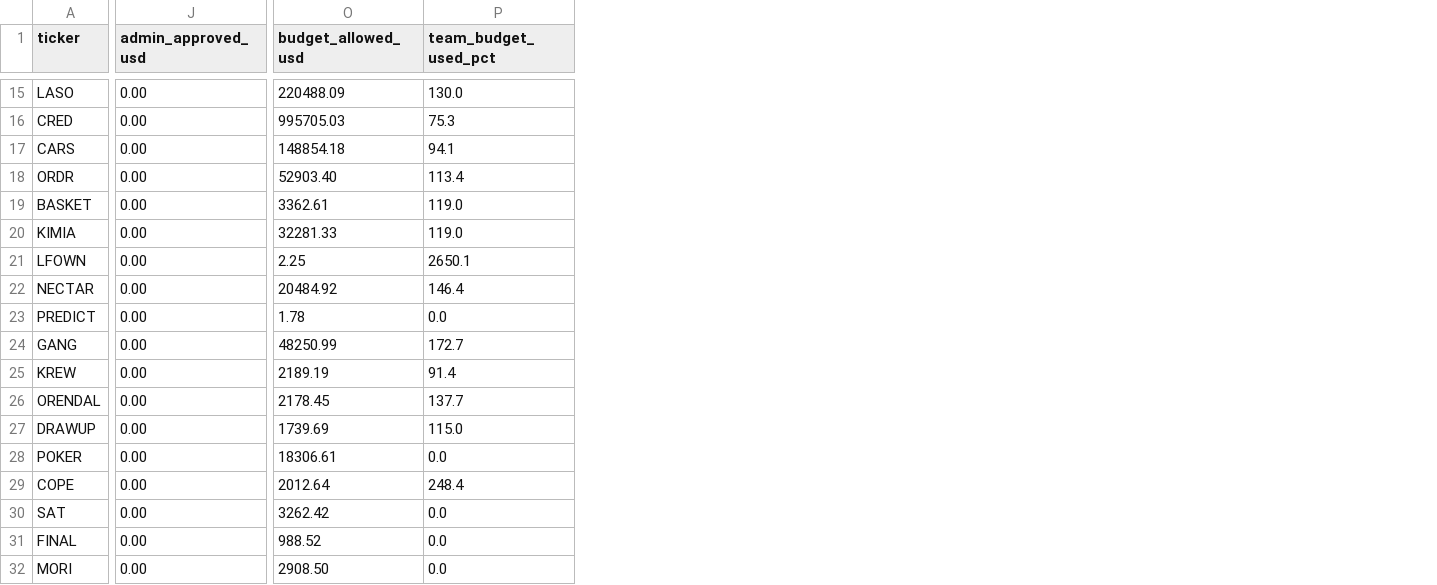
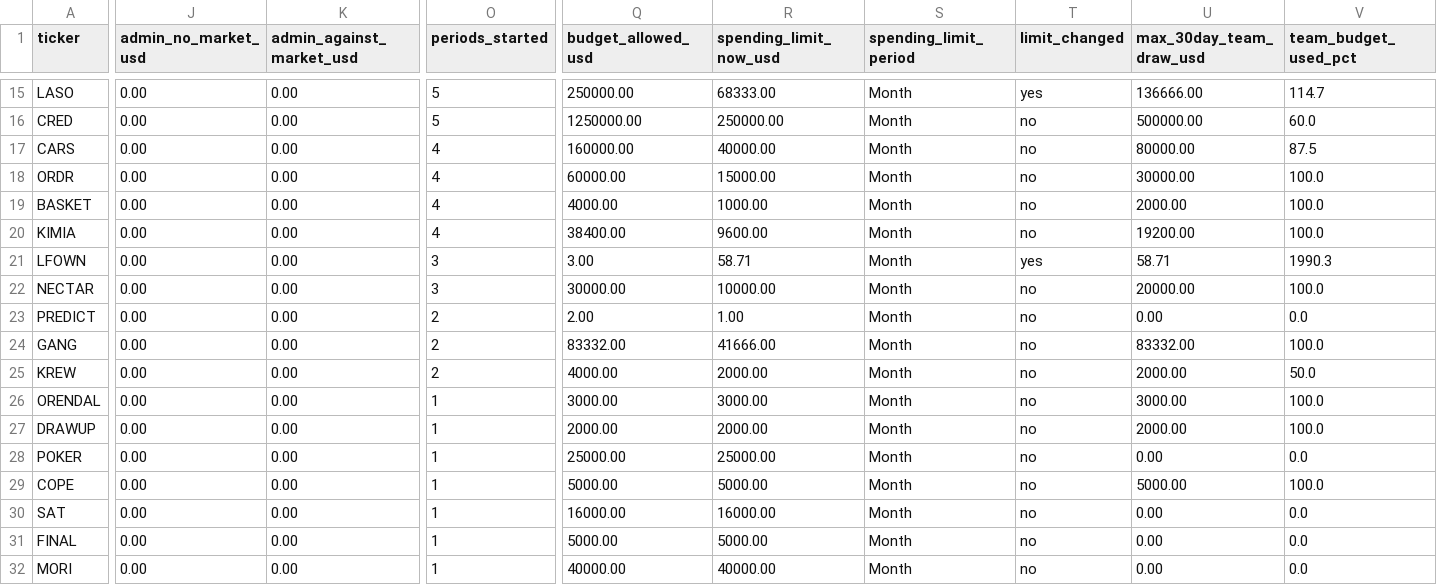
Before and after one commit to nikolaskahris-png/raise-tracker, a CSV file: data/treasury.csv, drawn as a sheet; only a part is shown, gaps mark what is left out; addresses are those after the commit; the diff covers the shown part only; the diff names each change by its address in the sheet, - before the commit and + after, or states it on an @@ line.

```diff
--- a/data/treasury.csv
+++ b/data/treasury.csv
+column K (admin_against_market_usd), rows 15-32: all 0.00
+column O (periods_started), rows 15-32: 5 | 5 | 4 | 4 | 4 | 4 | 3 | 3 | 2 | 2 | 2 | 1 | 1 | 1 | 1 | 1 | 1 | 1
+column R (spending_limit_now_usd), rows 15-32: 68333.00 | 250000.00 | 40000.00 | 15000.00 | 1000.00 | 9600.00 | 58.71 | 10000.00 | 1.00 | 41666.00 | 2000.00 | 3000.00 | 2000.00 | 25000.00 | 5000.00 | 16000.00 | 5000.00 | 40000.00
+column S (spending_limit_period), rows 15-32: all Month
+column T (limit_changed), rows 15-32: yes | no | no | no | no | no | yes | no | no | no | no | no | no | no | no | no | no | no
+column U (max_30day_team_draw_usd), rows 15-32: 136666.00 | 500000.00 | 80000.00 | 30000.00 | 2000.00 | 19200.00 | 58.71 | 20000.00 | 0.00 | 83332.00 | 2000.00 | 3000.00 | 2000.00 | 0.00 | 5000.00 | 0.00 | 0.00 | 0.00
-J1: admin_approved_usd
+J1: admin_no_market_usd
-Q15 (budget_allowed_usd): 220488.09
+Q15 (budget_allowed_usd): 250000.00
-V15 (team_budget_used_pct): 130.0
+V15 (team_budget_used_pct): 114.7
-Q16 (budget_allowed_usd): 995705.03
+Q16 (budget_allowed_usd): 1250000.00
-V16 (team_budget_used_pct): 75.3
+V16 (team_budget_used_pct): 60.0
-Q17 (budget_allowed_usd): 148854.18
+Q17 (budget_allowed_usd): 160000.00
-V17 (team_budget_used_pct): 94.1
+V17 (team_budget_used_pct): 87.5
-Q18 (budget_allowed_usd): 52903.40
+Q18 (budget_allowed_usd): 60000.00
-V18 (team_budget_used_pct): 113.4
+V18 (team_budget_used_pct): 100.0
-Q19 (budget_allowed_usd): 3362.61
+Q19 (budget_allowed_usd): 4000.00
-V19:V20 (team_budget_used_pct): 119.0
+V19:V20 (team_budget_used_pct): 100.0
-Q20 (budget_allowed_usd): 32281.33
+Q20 (budget_allowed_usd): 38400.00
-Q21 (budget_allowed_usd): 2.25
+Q21 (budget_allowed_usd): 3.00
-V21 (team_budget_used_pct): 2650.1
+V21 (team_budget_used_pct): 1990.3
-Q22 (budget_allowed_usd): 20484.92
+Q22 (budget_allowed_usd): 30000.00
-V22 (team_budget_used_pct): 146.4
+V22 (team_budget_used_pct): 100.0
-Q23 (budget_allowed_usd): 1.78
+Q23 (budget_allowed_usd): 2.00
-Q24 (budget_allowed_usd): 48250.99
+Q24 (budget_allowed_usd): 83332.00
-V24 (team_budget_used_pct): 172.7
+V24 (team_budget_used_pct): 100.0
-Q25 (budget_allowed_usd): 2189.19
+Q25 (budget_allowed_usd): 4000.00
-V25 (team_budget_used_pct): 91.4
+V25 (team_budget_used_pct): 50.0
-Q26 (budget_allowed_usd): 2178.45
+Q26 (budget_allowed_usd): 3000.00
-V26 (team_budget_used_pct): 137.7
+V26 (team_budget_used_pct): 100.0
-Q27 (budget_allowed_usd): 1739.69
+Q27 (budget_allowed_usd): 2000.00
-V27 (team_budget_used_pct): 115.0
+V27 (team_budget_used_pct): 100.0
-Q28 (budget_allowed_usd): 18306.61
+Q28 (budget_allowed_usd): 25000.00
-Q29 (budget_allowed_usd): 2012.64
+Q29 (budget_allowed_usd): 5000.00
-V29 (team_budget_used_pct): 248.4
+V29 (team_budget_used_pct): 100.0
-Q30 (budget_allowed_usd): 3262.42
+Q30 (budget_allowed_usd): 16000.00
-Q31 (budget_allowed_usd): 988.52
+Q31 (budget_allowed_usd): 5000.00
-Q32 (budget_allowed_usd): 2908.50
+Q32 (budget_allowed_usd): 40000.00
```
Also changed, not shown: 28 edited cells elsewhere in this file, data/treasury-flows.csv, 3 other files.
